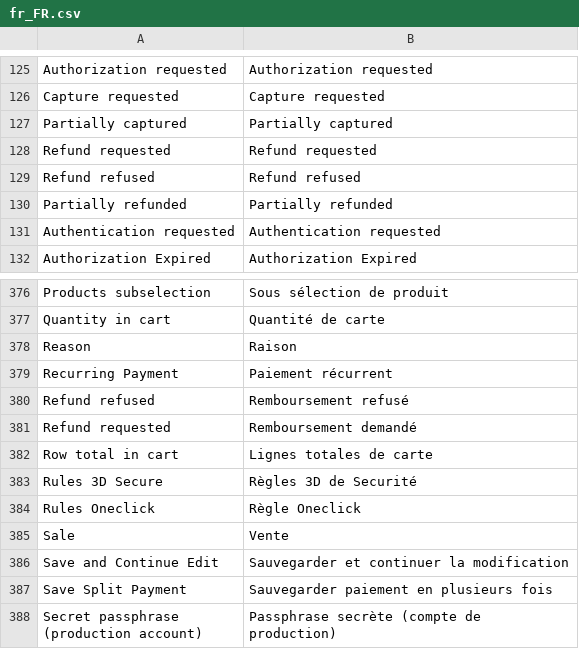
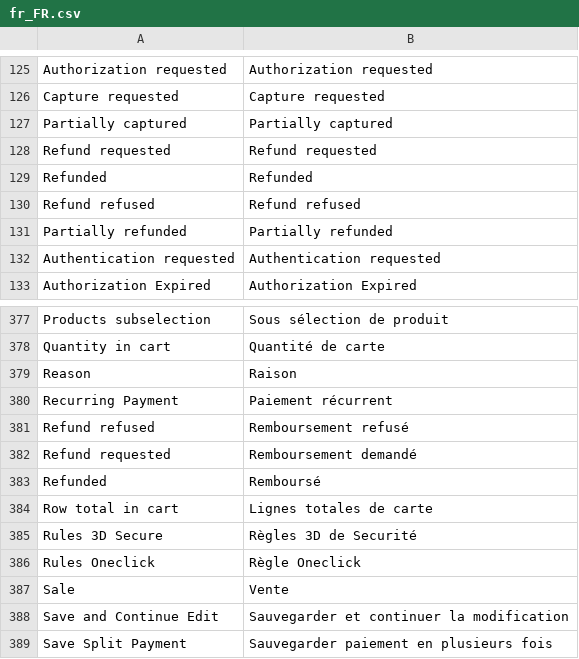
Before and after one commit to hipay/hipay-fullservice-sdk-magento2, a CSV file: i18n/fr_FR.csv, drawn as a sheet; only a part is shown, gaps mark what is left out; the shorter side is filled out with more unchanged rows; the diff names each change by its address in the sheet, - before the commit and + after, or states it on an @@ line.

Commit message:
Handle multiple OPCs for CreditLong Set order to Refunded status once refund confirmation is received

```diff
--- a/i18n/fr_FR.csv
+++ b/i18n/fr_FR.csv
+row 129: Refunded | Refunded
+row 383: Refunded | Remboursé
```
Also changed, not shown: i18n/en_US.csv, 14 other files.
